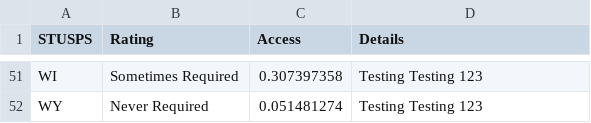
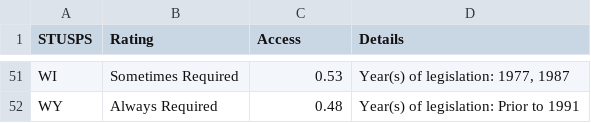
Before and after one commit to isaacahuvia/youth-treatment-access-dashboard, a CSV file: state_data.csv, drawn as a sheet; only a part is shown, gaps mark what is left out; the diff covers the shown part only; the diff names each change by its address in the sheet, - before the commit and + after, or states it on an @@ line.

```diff
--- a/state_data.csv
+++ b/state_data.csv
-C51 (Access): 0.307397358
+C51 (Access): 0.53
-D51 (Details): Testing Testing 123
+D51 (Details): Year(s) of legislation: 1977, 1987
-B52 (Rating): Never Required
+B52 (Rating): Always Required
-C52 (Access): 0.051481274
+C52 (Access): 0.48
-D52 (Details): Testing Testing 123
+D52 (Details): Year(s) of legislation: Prior to 1991
```
Also changed, not shown: 126 edited cells elsewhere in this file, 1 other file.
